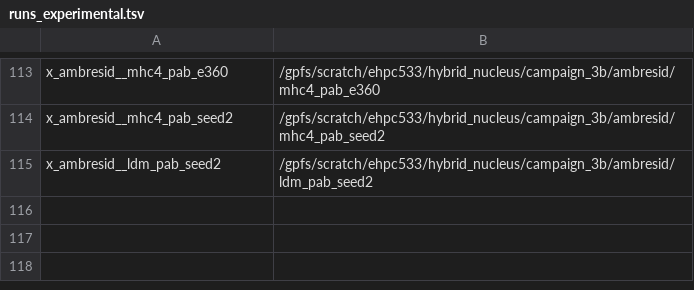
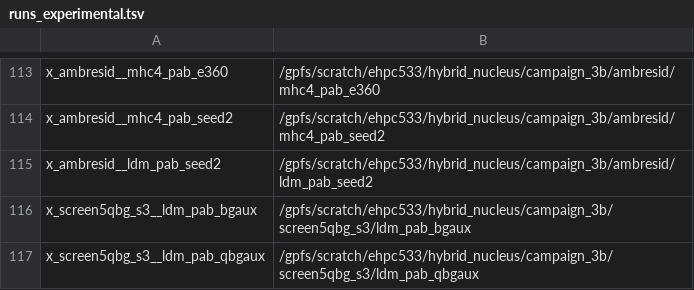
Before and after one commit to OpenEuroLLM/oellm-autoexp, a TSV file: scripts/korbi/wandb_sync/runs_experimental.tsv, drawn as a sheet; only a part is shown, gaps mark what is left out.

```diff
--- a/scripts/korbi/wandb_sync/runs_experimental.tsv
+++ b/scripts/korbi/wandb_sync/runs_experimental.tsv
@@ -115 +115,3 @@ x_ambresid__mhc4_pab_seed2	/gpfs/scratch/ehpc533/hybrid_nucleus/campaign_3b/ambr
 x_ambresid__ldm_pab_seed2	/gpfs/scratch/ehpc533/hybrid_nucleus/campaign_3b/ambresid/ldm_pab_seed2
+x_screen5qbg_s3__ldm_pab_bgaux	/gpfs/scratch/ehpc533/hybrid_nucleus/campaign_3b/screen5qbg_s3/ldm_pab_bgaux
+x_screen5qbg_s3__ldm_pab_qbgaux	/gpfs/scratch/ehpc533/hybrid_nucleus/campaign_3b/screen5qbg_s3/ldm_pab_qbgaux
```
Also changed, not shown: 3 other files.
